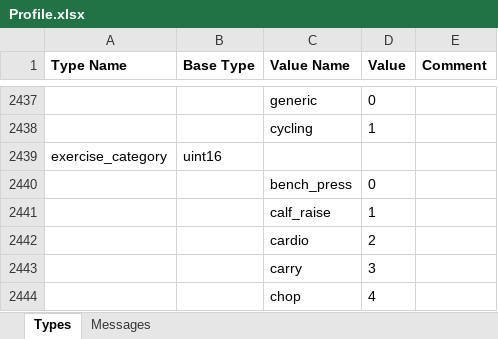
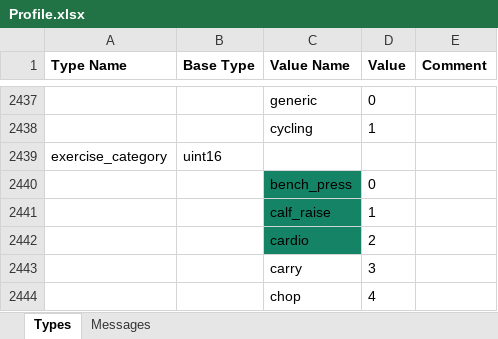
Before and after one commit to davidtaillefer/reActive2, an Excel workbook: backend/fit_sdk/Profile.xlsx, sheet Types, drawn as a sheet; only a part is shown, gaps mark what is left out; values as stored, in another font and other column widths than the file's, no borders; the diff names each change by its address in the sheet, - before the commit and + after, or states it on an @@ line.

```diff
--- a/backend/fit_sdk/Profile.xlsx (sheet Types)
+++ b/backend/fit_sdk/Profile.xlsx (sheet Types)
-C2440:C2442 fill: none
+C2440:C2442 fill: #158466
```
Also changed, not shown: 7 other files.
